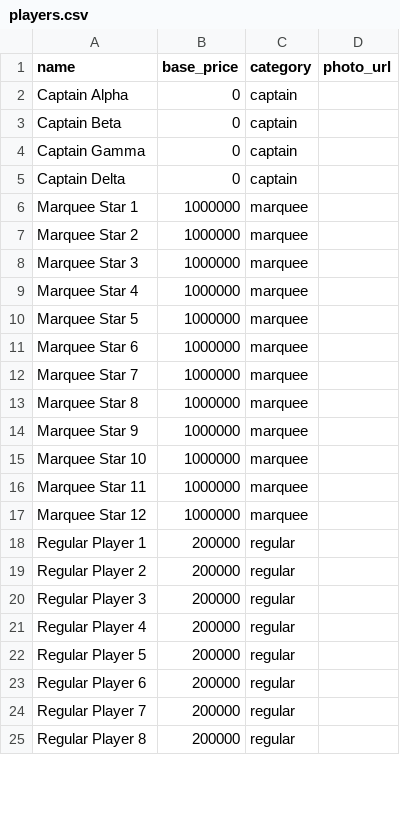
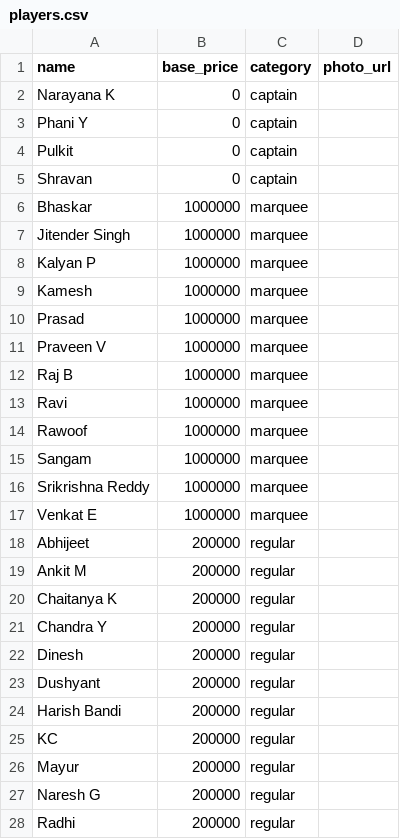
Before and after one commit to sumadhura-horizon/hpl-auction, a CSV file: data/players.csv, drawn as a sheet; only a part is shown; the diff covers the shown part only.

```diff
--- a/data/players.csv
+++ b/data/players.csv
@@ -1,25 +1,28 @@
 name,base_price,category,photo_url
-Captain Alpha,0,captain,
-Captain Beta,0,captain,
-Captain Gamma,0,captain,
-Captain Delta,0,captain,
-Marquee Star 1,1000000,marquee,
-Marquee Star 2,1000000,marquee,
-Marquee Star 3,1000000,marquee,
-Marquee Star 4,1000000,marquee,
-Marquee Star 5,1000000,marquee,
-Marquee Star 6,1000000,marquee,
-Marquee Star 7,1000000,marquee,
-Marquee Star 8,1000000,marquee,
-Marquee Star 9,1000000,marquee,
-Marquee Star 10,1000000,marquee,
-Marquee Star 11,1000000,marquee,
-Marquee Star 12,1000000,marquee,
-Regular Player 1,200000,regular,
-Regular Player 2,200000,regular,
-Regular Player 3,200000,regular,
-Regular Player 4,200000,regular,
-Regular Player 5,200000,regular,
-Regular Player 6,200000,regular,
-Regular Player 7,200000,regular,
-Regular Player 8,200000,regular,
+Narayana K,0,captain,
+Phani Y,0,captain,
+Pulkit,0,captain,
+Shravan,0,captain,
+Bhaskar,1000000,marquee,
+Jitender Singh,1000000,marquee,
+Kalyan P,1000000,marquee,
+Kamesh,1000000,marquee,
+Prasad,1000000,marquee,
+Praveen V,1000000,marquee,
+Raj B,1000000,marquee,
+Ravi,1000000,marquee,
+Rawoof,1000000,marquee,
+Sangam,1000000,marquee,
+Srikrishna Reddy,1000000,marquee,
+Venkat E,1000000,marquee,
+Abhijeet,200000,regular,
+Ankit M,200000,regular,
+Chaitanya K,200000,regular,
+Chandra Y,200000,regular,
+Dinesh,200000,regular,
+Dushyant,200000,regular,
+Harish Bandi,200000,regular,
+KC,200000,regular,
+Mayur,200000,regular,
+Naresh G,200000,regular,
+Radhi,200000,regular,
```
Also changed, not shown: 1 added row and 12 edited cells elsewhere in this file, 9 other files.
